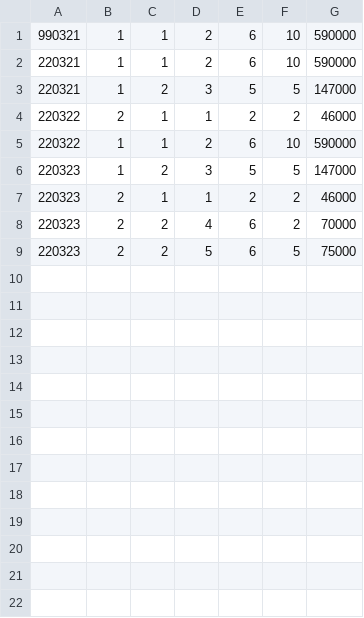
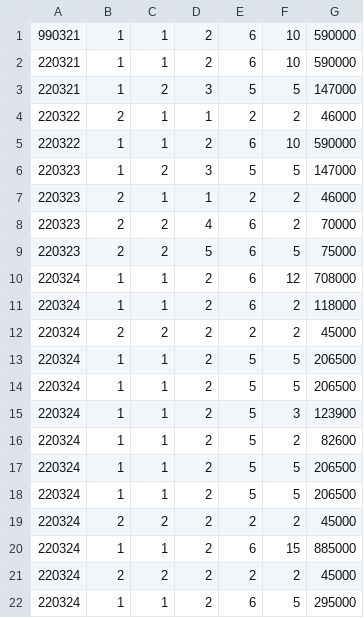
Before and after one commit to blueduckgraymouse/KOPO_SoftwareCoding, a CSV file: source/report.csv, drawn as a sheet; the diff names each change by its address in the sheet, - before the commit and + after, or states it on an @@ line.

Commit message:
analysisReport.cpp랑 lotte_world_3_array.cpp 주석 정리 & 구분 번호를 한글로 변환하는 방식 통일(합수->배열) lotte_world_3_array.cpp의 우대사항에 따른 수량 제한 리펙토링

```diff
--- a/source/report.csv
+++ b/source/report.csv
+row 10: 220324 | 1 | 1 | 2 | 6 | 12 | 708000
+row 11: 220324 | 1 | 1 | 2 | 6 | 2 | 118000
+row 12: 220324 | 2 | 2 | 2 | 2 | 2 | 45000
+row 13: 220324 | 1 | 1 | 2 | 5 | 5 | 206500
+row 14: 220324 | 1 | 1 | 2 | 5 | 5 | 206500
+row 15: 220324 | 1 | 1 | 2 | 5 | 3 | 123900
+row 16: 220324 | 1 | 1 | 2 | 5 | 2 | 82600
+row 17: 220324 | 1 | 1 | 2 | 5 | 5 | 206500
+row 18: 220324 | 1 | 1 | 2 | 5 | 5 | 206500
+row 19: 220324 | 2 | 2 | 2 | 2 | 2 | 45000
+row 20: 220324 | 1 | 1 | 2 | 6 | 15 | 885000
+row 21: 220324 | 2 | 2 | 2 | 2 | 2 | 45000
+row 22: 220324 | 1 | 1 | 2 | 6 | 5 | 295000
```
Also changed, not shown: 2 other files.
